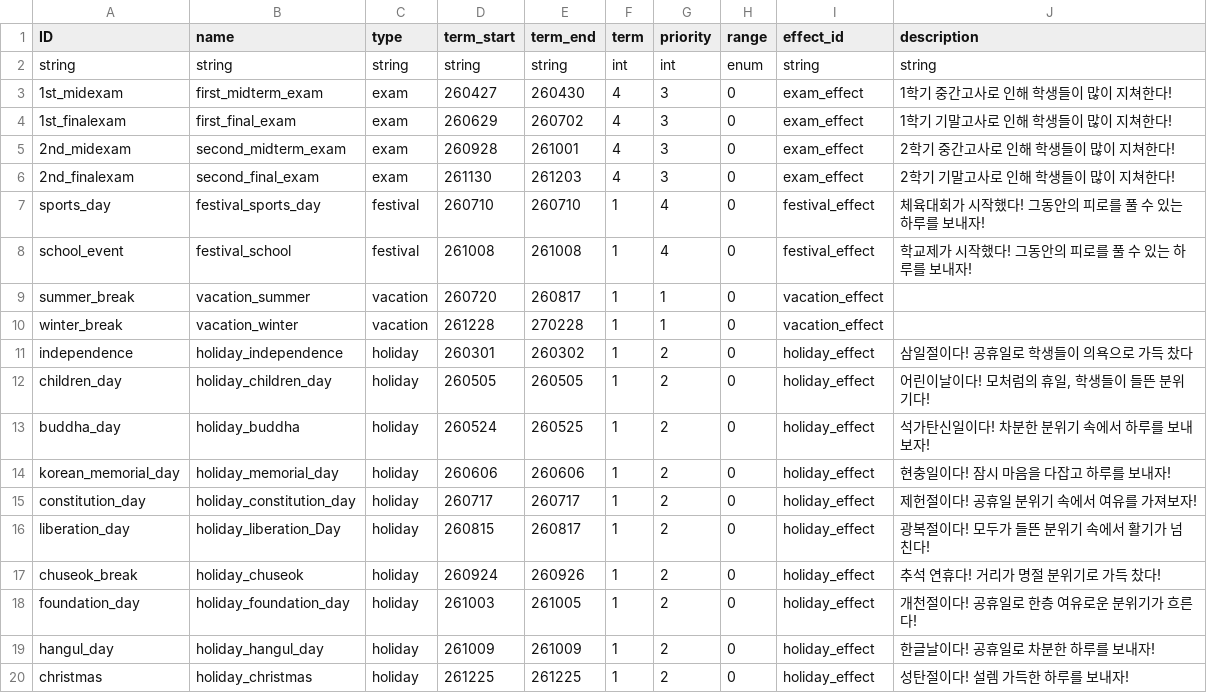
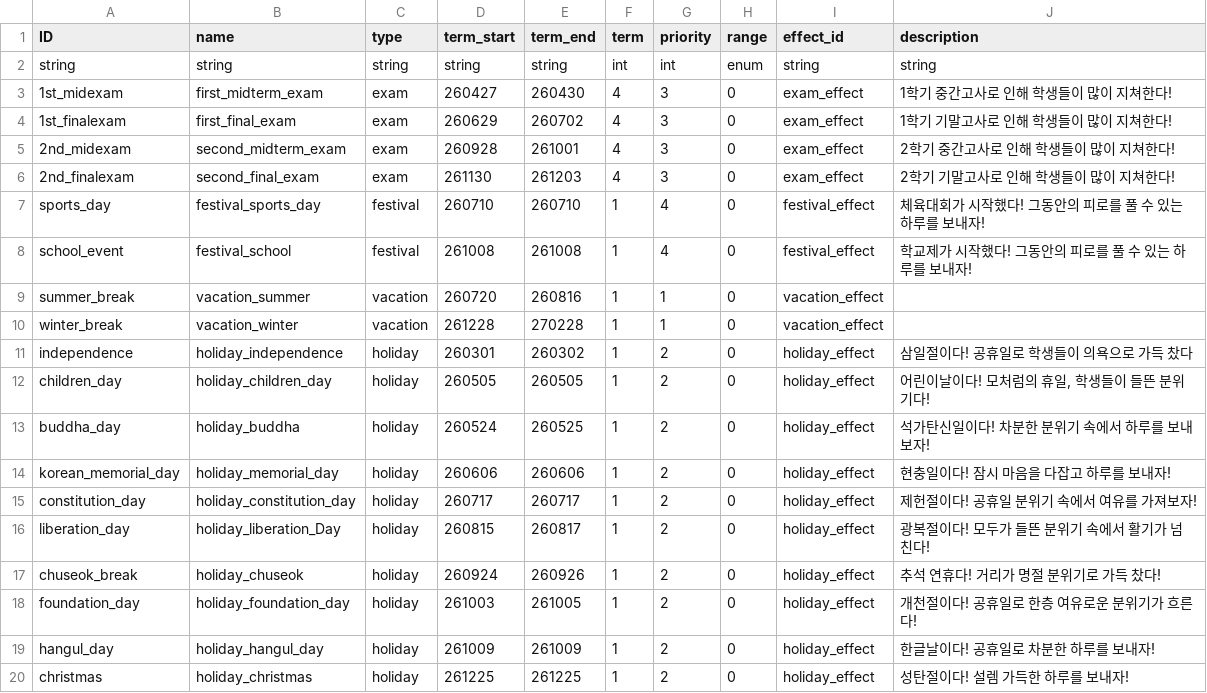
Before and after one commit to Ellug/Project_Rebound, a CSV file: Assets/CSV/AlwaysEventTable.csv, drawn as a sheet.

Commit message:
[Feat] AlwaysEventManager
기존 EventManager가 일단 작동은 하나 AlwaysEventTable 양식과 일치하지 않음
일단 기존 이벤트매니져는 보존 및 주석처리 하고 AlwaysEventManager 추가

현재 진행중인 이벤트를 GameFlowData에 캐싱 ( 나중에 저장에도 활용 예정 )

```diff
--- a/Assets/CSV/AlwaysEventTable.csv
+++ b/Assets/CSV/AlwaysEventTable.csv
@@ -8,3 +8,3 @@ sports_day,festival_sports_day,festival,260710,260710,1,4,0,festival_effect,체
 school_event,festival_school,festival,261008,261008,1,4,0,festival_effect,학교제가 시작했다! 그동안의 피로를 풀 수 있는 하루를 보내자!
-summer_break,vacation_summer,vacation,260720,260817,1,1,0,vacation_effect,
+summer_break,vacation_summer,vacation,260720,260816,1,1,0,vacation_effect,
 winter_break,vacation_winter,vacation,261228,270228,1,1,0,vacation_effect,
```
Also changed, not shown: 6 other files.
